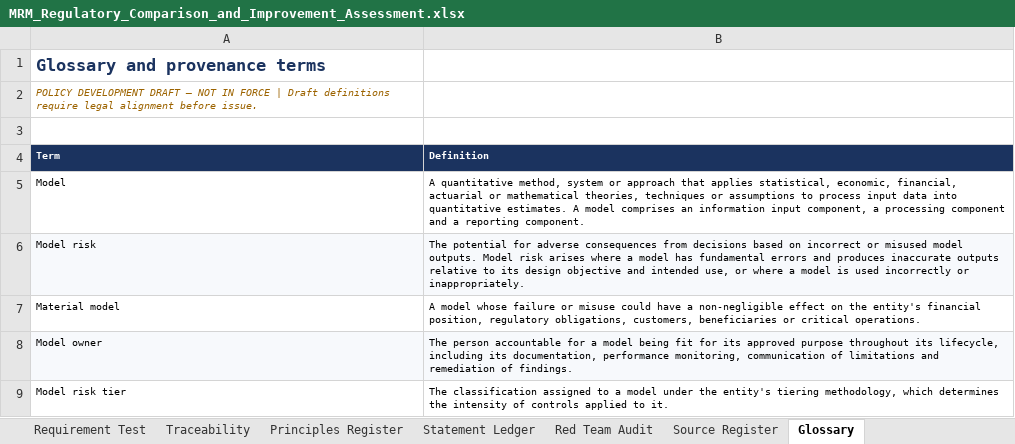
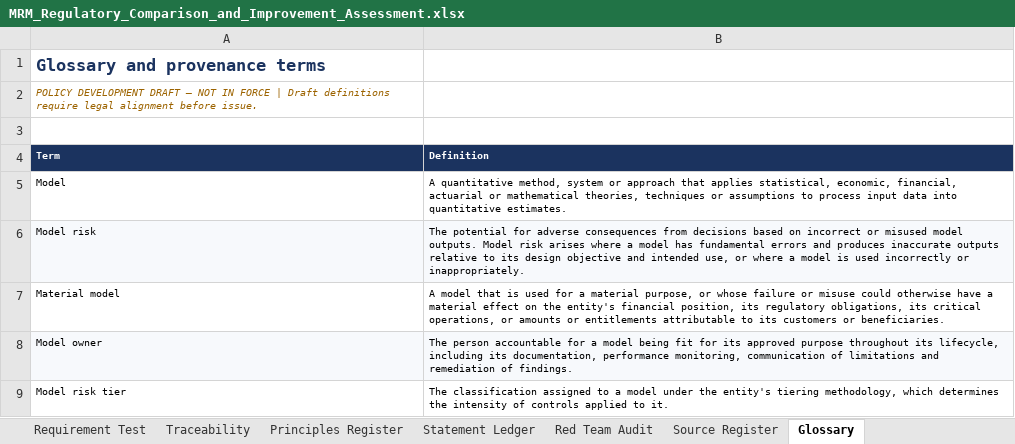
Before and after one commit to robsharm-sudo/Major-Bank-Annual-report-2025, an Excel workbook: MRM_Regulatory_Comparison_and_Improvement_Assessment.xlsx, sheet Glossary, drawn as a sheet; only a part is shown; values as stored, in another font and other column widths than the file's, no borders; charts and pictures not drawn; the diff names each change by its address in the sheet, - before the commit and + after, or states it on an @@ line.

```diff
--- a/MRM_Regulatory_Comparison_and_Improvement_Assessment.xlsx (sheet Glossary)
+++ b/MRM_Regulatory_Comparison_and_Improvement_Assessment.xlsx (sheet Glossary)
-B5 (Definition): …quantitative estimates. A model comprises an information input component, a processing component and a reporting component.
+B5 (Definition): …quantitative estimates.
-B7 (Definition): A model whose failure or misuse could have a non-negligible effect on the entity's financial position, regulatory obligations, customers, beneficiaries or critical operations.
+B7 (Definition): A model that is used for a material purpose, or whose failure or misuse could otherwise have a material effect on the entity's financial position, its regulatory obligations, its critical operations, or amounts or entitlements attributable to its customers or beneficiaries.
```
Also changed, not shown: sheet Source Register, sheet Legal Status Matrix, sheet Red Team Audit, sheet Executive Summary, sheet Traceability, sheet Requirements Register, 1 more sheet, 7 other files.
